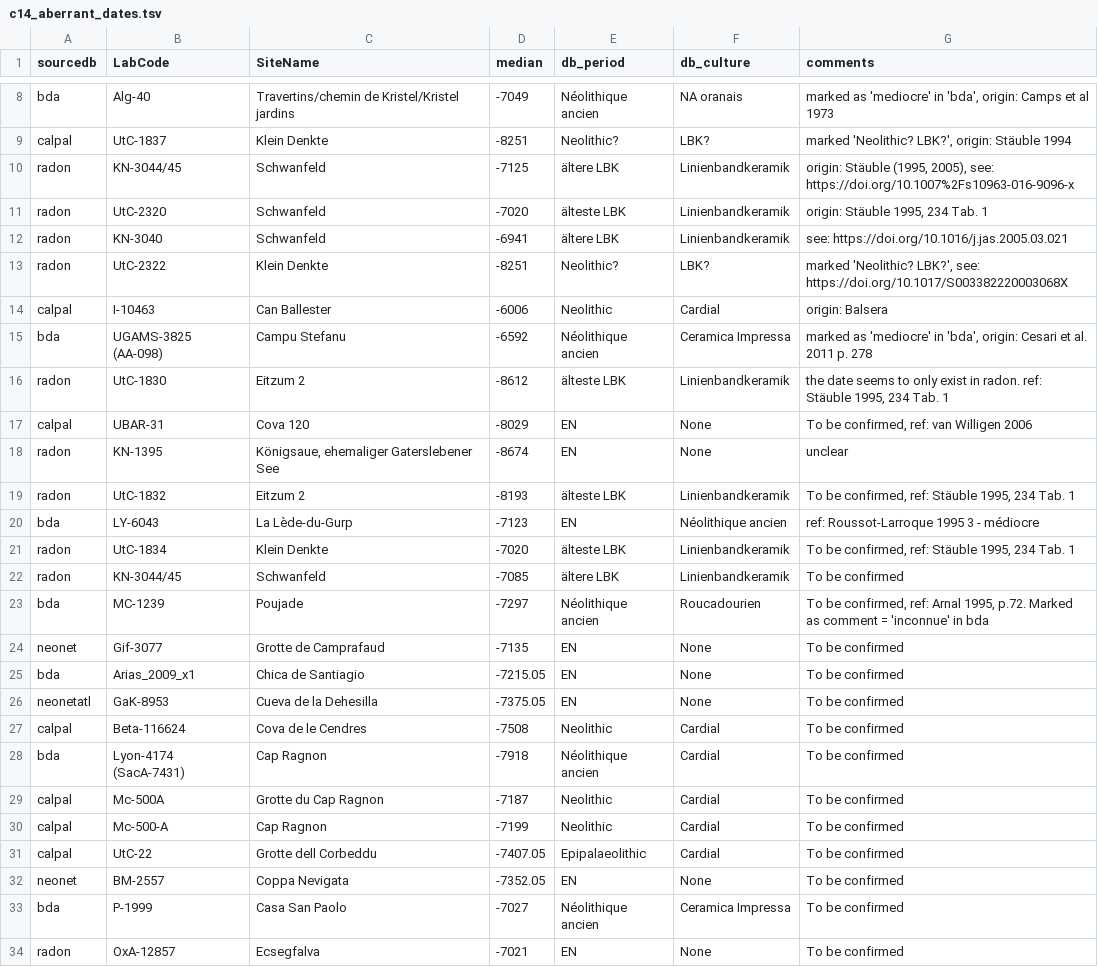
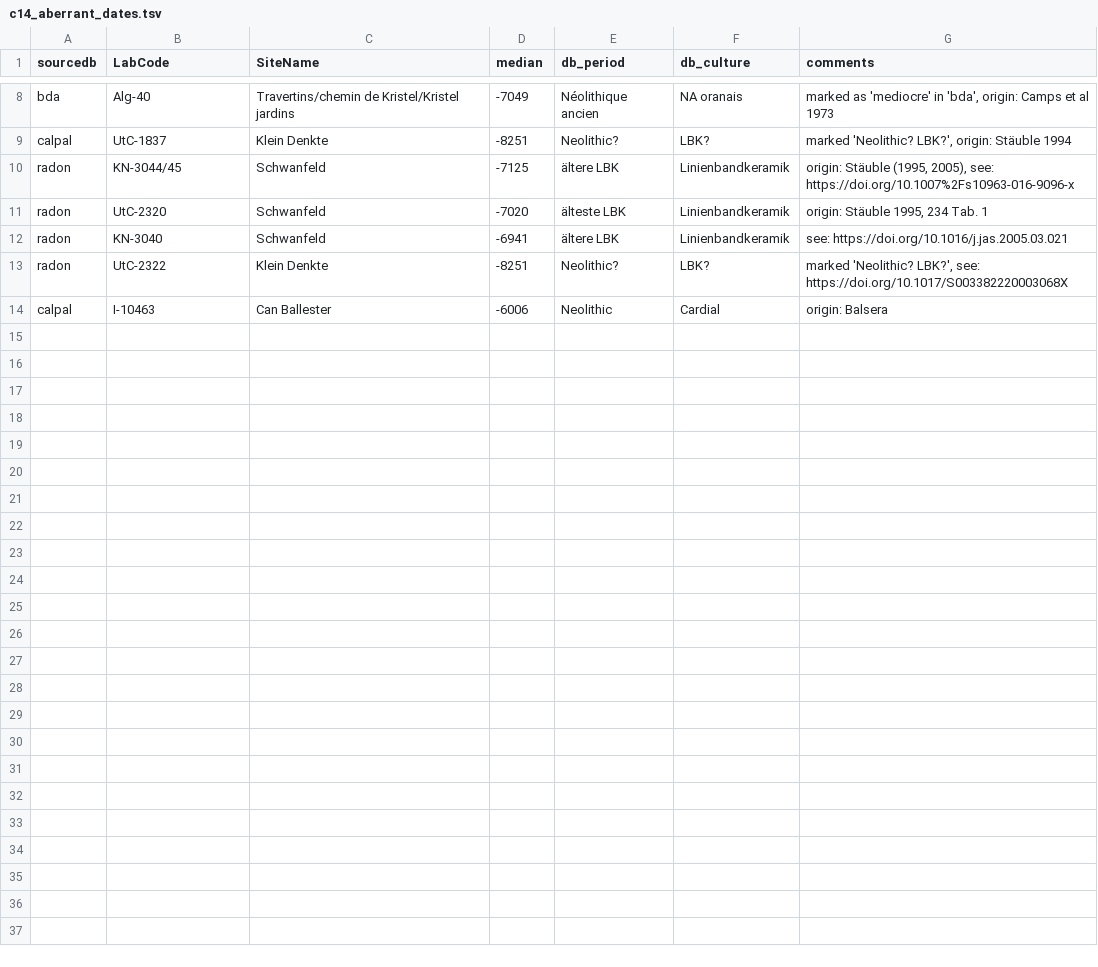
Before and after one commit to zoometh/neonet, a TSV file: inst/extdata/c14_aberrant_dates.tsv, drawn as a sheet; only a part is shown, gaps mark what is left out.

Commit message:
rm dates

```diff
--- a/inst/extdata/c14_aberrant_dates.tsv
+++ b/inst/extdata/c14_aberrant_dates.tsv
@@ -14,21 +14 @@ radon	UtC-2322	Klein Denkte	-8251	Neolithic?	LBK?	marked 'Neolithic? LBK?', see:
 calpal	I-10463	Can Ballester	-6006	Neolithic	Cardial	origin: Balsera
-bda	UGAMS-3825 (AA-098)	Campu Stefanu	-6592	Néolithique ancien	Ceramica Impressa	marked as 'mediocre' in 'bda', origin: Cesari et al. 2011 p. 278
-radon	UtC-1830	Eitzum 2	-8612	älteste LBK	Linienbandkeramik	the date seems to only exist in radon. ref: Stäuble 1995, 234 Tab. 1
-calpal	UBAR-31	Cova 120	-8029	EN	None	To be confirmed, ref: van Willigen 2006
-radon	KN-1395	Königsaue, ehemaliger Gaterslebener See	-8674	EN	None	unclear
-radon	UtC-1832	Eitzum 2	-8193	älteste LBK	Linienbandkeramik	To be confirmed, ref: Stäuble 1995, 234 Tab. 1
-bda	LY-6043	La Lède-du-Gurp	-7123	EN	Néolithique ancien	ref: Roussot-Larroque 1995 3 - médiocre
-radon	UtC-1834	Klein Denkte	-7020	älteste LBK	Linienbandkeramik	To be confirmed, ref: Stäuble 1995, 234 Tab. 1
-radon	KN-3044/45	Schwanfeld	-7085	ältere LBK	Linienbandkeramik	To be confirmed
-bda	MC-1239	Poujade	-7297	Néolithique ancien	Roucadourien	To be confirmed, ref: Arnal 1995, p.72. Marked as comment = 'inconnue' in bda
-neonet	Gif-3077	Grotte de Camprafaud	-7135	EN	None	To be confirmed
-bda	Arias_2009_x1	Chica de Santiagio	-7215.05	EN	None	To be confirmed
-neonetatl	GaK-8953	Cueva de la Dehesilla	-7375.05	EN	None	To be confirmed
-calpal	Beta-116624	Cova de le Cendres	-7508	Neolithic	Cardial	To be confirmed
-bda	Lyon-4174 (SacA-7431)	Cap Ragnon	-7918	Néolithique ancien	Cardial	To be confirmed
-calpal	Mc-500A	Grotte du Cap Ragnon	-7187	Neolithic	Cardial	To be confirmed
-calpal	Mc-500-A	Cap Ragnon	-7199	Neolithic	Cardial	To be confirmed
-calpal	UtC-22	Grotte dell Corbeddu	-7407.05	Epipalaeolithic	Cardial	To be confirmed
-neonet	BM-2557	Coppa Nevigata	-7352.05	EN	None	To be confirmed
-bda	P-1999	Casa San Paolo	-7027	Néolithique ancien	Ceramica Impressa	To be confirmed
-radon	OxA-12857	Ecsegfalva	-7021	EN	None	To be confirmed
```
